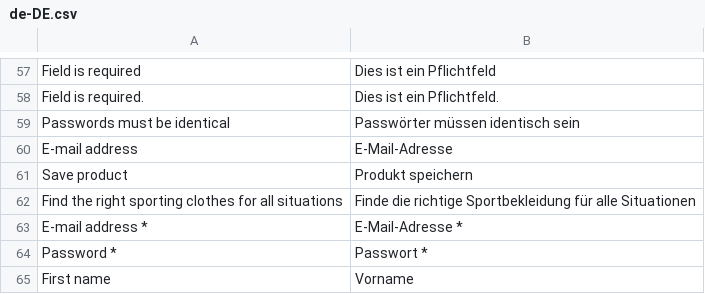
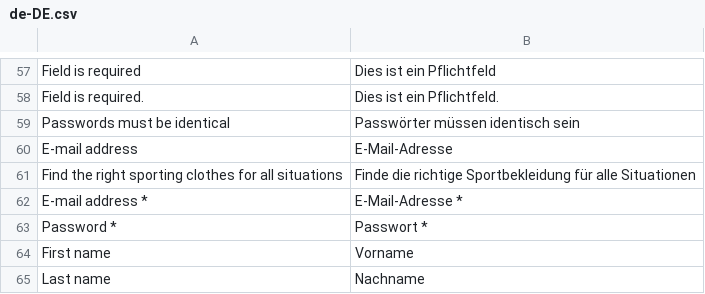
Before and after one commit to vuestorefront/vue-storefront, a CSV file: core/i18n/resource/i18n/de-DE.csv, drawn as a sheet; only a part is shown, gaps mark what is left out; the shorter side is filled out with more unchanged rows.

```diff
--- a/core/i18n/resource/i18n/de-DE.csv
+++ b/core/i18n/resource/i18n/de-DE.csv
@@ -60,3 +60,2 @@
 "E-mail address","E-Mail-Adresse"
-"Save product","Produkt speichern"
 "Find the right sporting clothes for all situations","Finde die richtige Sportbekleidung für alle Situationen"
```
Also changed, not shown: core/i18n/resource/i18n/fr-FR.csv, core/i18n/resource/i18n/it-IT.csv, 17 other files.
